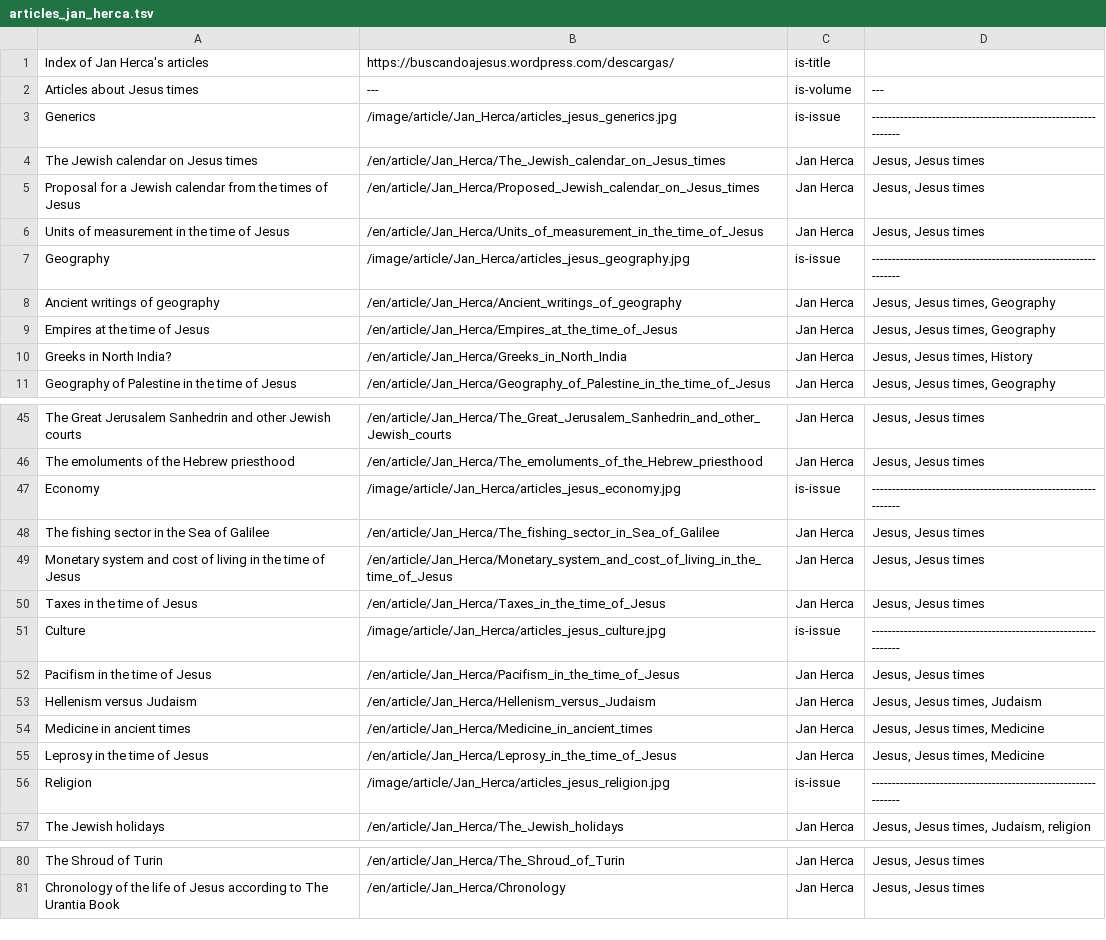
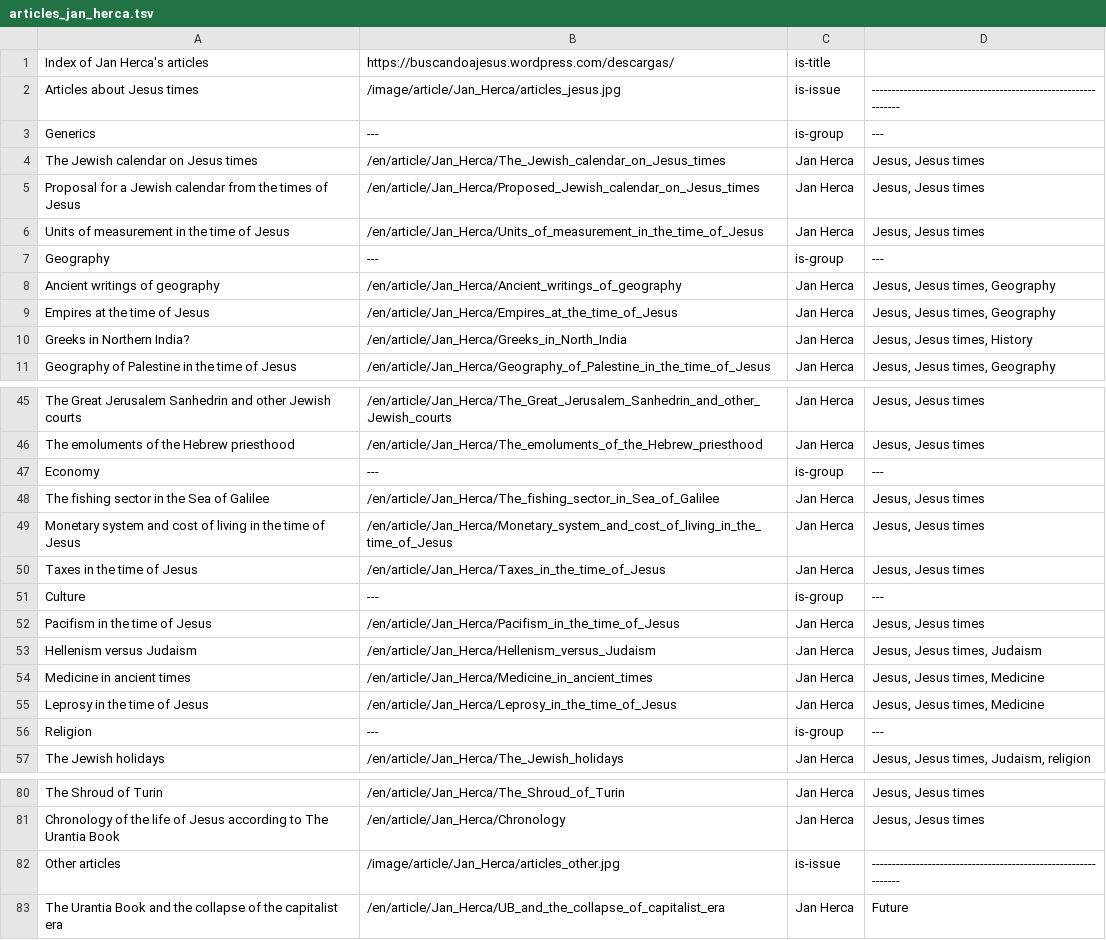
Before and after one commit to JanHerca/urantiapedia, a TSV file: input/txt/articles-en/articles_jan_herca.tsv, drawn as a sheet; only a part is shown, gaps mark what is left out; the diff covers the shown part only; the diff names each change by its address in the sheet, - before the commit and + after, or states it on an @@ line.

Commit message:
Jan Herca articles

```diff
--- a/input/txt/articles-en/articles_jan_herca.tsv
+++ b/input/txt/articles-en/articles_jan_herca.tsv
-B2: ---
+B2: /image/article/Jan_Herca/articles_jesus.jpg
-C2: is-volume
+C2: is-issue
-D2: ---
+D2: ---------------------------------------------------------------
-B3: /image/article/Jan_Herca/articles_jesus_generics.jpg
+B3: ---
-C3: is-issue
+C3: is-group
-D3: ---------------------------------------------------------------
+D3: ---
-B7: /image/article/Jan_Herca/articles_jesus_geography.jpg
+B7: ---
-C7: is-issue
+C7: is-group
-D7: ---------------------------------------------------------------
+D7: ---
-A10: Greeks in North India?
+A10: Greeks in Northern India?
-B47: /image/article/Jan_Herca/articles_jesus_economy.jpg
+B47: ---
-C47: is-issue
+C47: is-group
-D47: ---------------------------------------------------------------
+D47: ---
-B51: /image/article/Jan_Herca/articles_jesus_culture.jpg
+B51: ---
-C51: is-issue
+C51: is-group
-D51: ---------------------------------------------------------------
+D51: ---
-B56: /image/article/Jan_Herca/articles_jesus_religion.jpg
+B56: ---
-C56: is-issue
+C56: is-group
-D56: ---------------------------------------------------------------
+D56: ---
+row 82: Other articles | /image/article/Jan_Herca/articles_other.jpg | is-issue | ---------------------------------------------------------------
+row 83: The Urantia Book and the collapse of the capitalist era | /en/article/Jan_Herca/UB_and_the_collapse_of_capitalist_era | Jan Herca | Future
```
Also changed, not shown: 9 edited cells elsewhere in this file, 37 other files.
